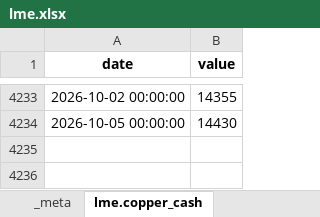
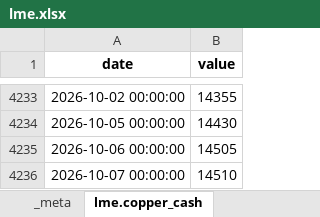
Before and after one commit to khanhnq2209-web/app-macro-vn-view-01, an Excel workbook: data/cache/lme.xlsx, sheet lme.copper_cash, drawn as a sheet; only a part is shown, gaps mark what is left out; values as stored, in another font and other column widths than the file's, no borders; the diff names each change by its address in the sheet, - before the commit and + after, or states it on an @@ line.

```diff
--- a/data/cache/lme.xlsx (sheet lme.copper_cash)
+++ b/data/cache/lme.xlsx (sheet lme.copper_cash)
+row 4235: 2026-10-06 00:00:00 | 14505
+row 4236: 2026-10-07 00:00:00 | 14510
```
Also changed, not shown: sheet _meta, sheet lme.copper_3m, sheet lme.copper_stock, 55 other files.
